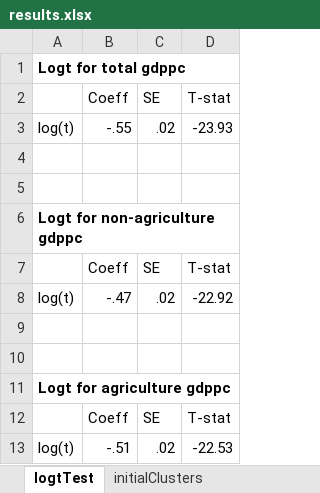
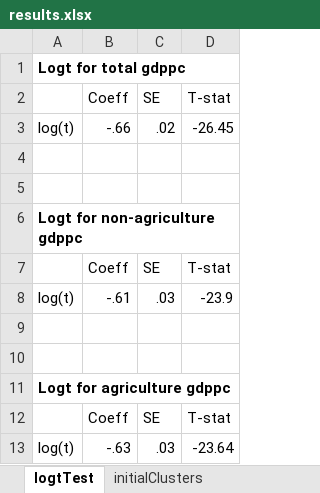
Before and after one commit to eileenCHEN-9/2024e, an Excel workbook: results/results.xlsx, sheet logtTest, drawn as a sheet; values as stored, in another font and other column widths than the file's, no borders; removed rows and columns are numbered as before the commit, all else as after; the diff names each change by its address in the sheet, - before the commit and + after, or states it on an @@ line.

```diff
--- a/results/results.xlsx (sheet logtTest)
+++ b/results/results.xlsx (sheet logtTest)
-B3: -.55
+B3: -.66
-D3: -23.93
+D3: -26.45
-row 8: log(t) | -.47 | .02 | -22.92
+row 8: log(t) | -.61 | .03 | -23.9
-row 13: log(t) | -.51 | .02 | -22.53
+row 13: log(t) | -.63 | .03 | -23.64
```
Also changed, not shown: sheet initialClusters, sheet mergingClusters, sheet finalClusters, 6 other files.
